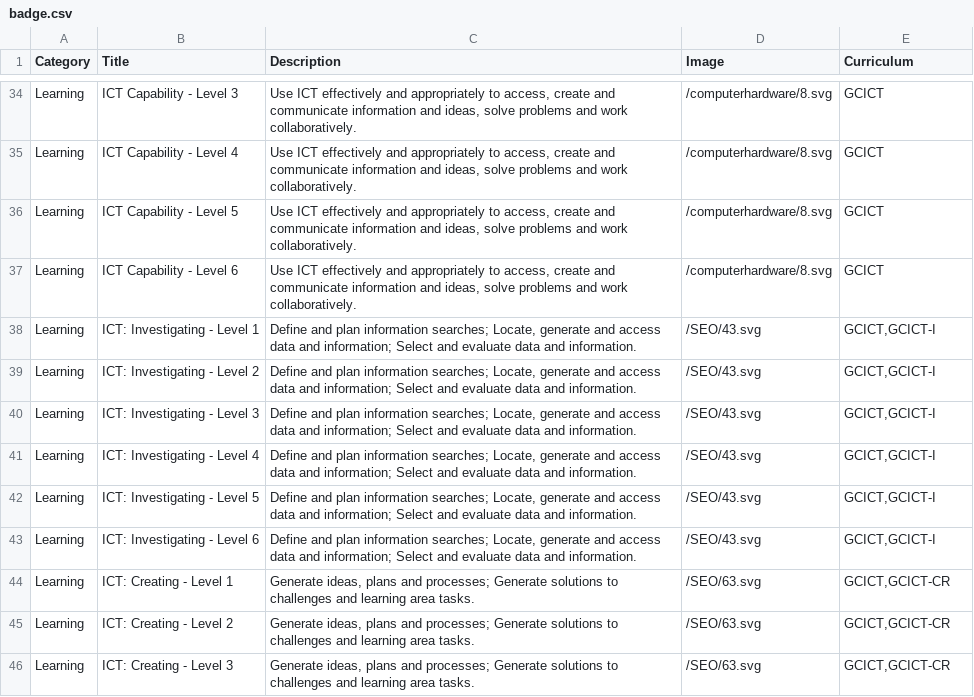
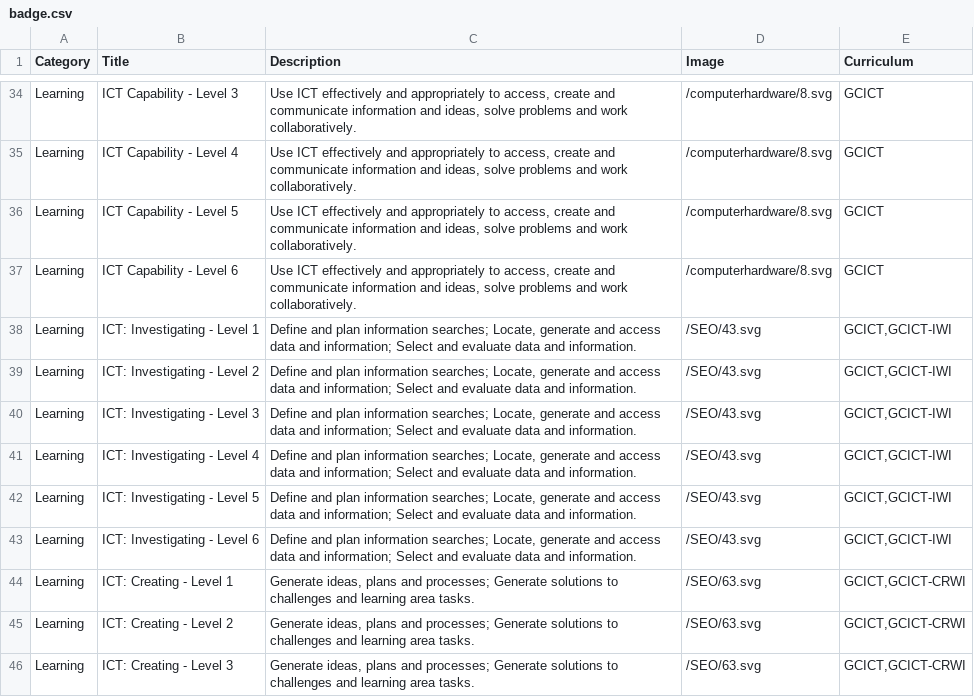
Before and after one commit to juliaattrevisan/schoolbox-api-docs, a CSV file: packages/aus_primary_capabilities_badges/badge.csv, drawn as a sheet; only a part is shown, gaps mark what is left out; the diff covers the shown part only.

Commit message:
Add installer for badges [SA-11414]

```diff
--- a/packages/aus_primary_capabilities_badges/badge.csv
+++ b/packages/aus_primary_capabilities_badges/badge.csv
@@ -37,10 +37,10 @@ Learning,ICT Capability - Level 5,"Use ICT effectively and appropriately to acce
 Learning,ICT Capability - Level 6,"Use ICT effectively and appropriately to access, create and communicate information and ideas, solve problems and work collaboratively.",/computerhardware/8.svg,GCICT
-Learning,ICT: Investigating - Level 1,"Define and plan information searches; Locate, generate and access data and information; Select and evaluate data and information.",/SEO/43.svg,"GCICT,GCICT-I"
-Learning,ICT: Investigating - Level 2,"Define and plan information searches; Locate, generate and access data and information; Select and evaluate data and information.",/SEO/43.svg,"GCICT,GCICT-I"
-Learning,ICT: Investigating - Level 3,"Define and plan information searches; Locate, generate and access data and information; Select and evaluate data and information.",/SEO/43.svg,"GCICT,GCICT-I"
-Learning,ICT: Investigating - Level 4,"Define and plan information searches; Locate, generate and access data and information; Select and evaluate data and information.",/SEO/43.svg,"GCICT,GCICT-I"
-Learning,ICT: Investigating - Level 5,"Define and plan information searches; Locate, generate and access data and information; Select and evaluate data and information.",/SEO/43.svg,"GCICT,GCICT-I"
-Learning,ICT: Investigating - Level 6,"Define and plan information searches; Locate, generate and access data and information; Select and evaluate data and information.",/SEO/43.svg,"GCICT,GCICT-I"
-Learning,ICT: Creating - Level 1,"Generate ideas, plans and processes; Generate solutions to challenges and learning area tasks.",/SEO/63.svg,"GCICT,GCICT-CR"
-Learning,ICT: Creating - Level 2,"Generate ideas, plans and processes; Generate solutions to challenges and learning area tasks.",/SEO/63.svg,"GCICT,GCICT-CR"
-Learning,ICT: Creating - Level 3,"Generate ideas, plans and processes; Generate solutions to challenges and learning area tasks.",/SEO/63.svg,"GCICT,GCICT-CR"
+Learning,ICT: Investigating - Level 1,"Define and plan information searches; Locate, generate and access data and information; Select and evaluate data and information.",/SEO/43.svg,"GCICT,GCICT-IWI"
+Learning,ICT: Investigating - Level 2,"Define and plan information searches; Locate, generate and access data and information; Select and evaluate data and information.",/SEO/43.svg,"GCICT,GCICT-IWI"
+Learning,ICT: Investigating - Level 3,"Define and plan information searches; Locate, generate and access data and information; Select and evaluate data and information.",/SEO/43.svg,"GCICT,GCICT-IWI"
+Learning,ICT: Investigating - Level 4,"Define and plan information searches; Locate, generate and access data and information; Select and evaluate data and information.",/SEO/43.svg,"GCICT,GCICT-IWI"
+Learning,ICT: Investigating - Level 5,"Define and plan information searches; Locate, generate and access data and information; Select and evaluate data and information.",/SEO/43.svg,"GCICT,GCICT-IWI"
+Learning,ICT: Investigating - Level 6,"Define and plan information searches; Locate, generate and access data and information; Select and evaluate data and information.",/SEO/43.svg,"GCICT,GCICT-IWI"
+Learning,ICT: Creating - Level 1,"Generate ideas, plans and processes; Generate solutions to challenges and learning area tasks.",/SEO/63.svg,"GCICT,GCICT-CRWI"
+Learning,ICT: Creating - Level 2,"Generate ideas, plans and processes; Generate solutions to challenges and learning area tasks.",/SEO/63.svg,"GCICT,GCICT-CRWI"
+Learning,ICT: Creating - Level 3,"Generate ideas, plans and processes; Generate solutions to challenges and learning area tasks.",/SEO/63.svg,"GCICT,GCICT-CRWI"
```
Also changed, not shown: 27 edited cells elsewhere in this file, packages/aus_general_capabilities/curriculum.csv, 2 other files.
